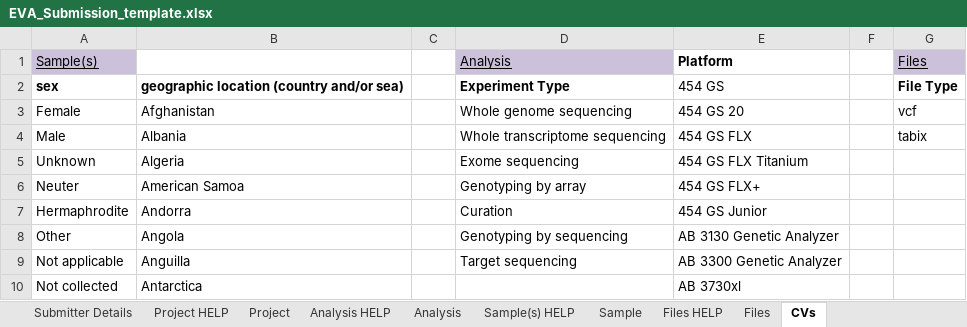
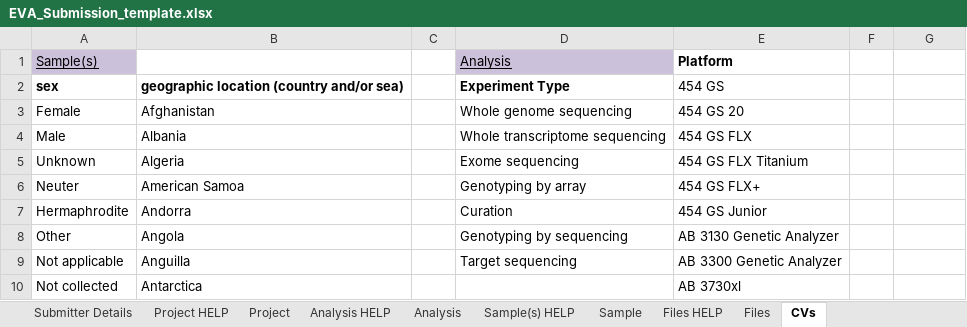
Before and after one commit to tcezard/eva-sub-cli, an Excel workbook: eva_sub_cli/etc/EVA_Submission_template.xlsx, sheet CVs, drawn as a sheet; only a part is shown; values as stored, in another font and other column widths than the file's, no borders; the diff names each change by its address in the sheet, - before the commit and + after, or states it on an @@ line.

```diff
--- a/eva_sub_cli/etc/EVA_Submission_template.xlsx (sheet CVs)
+++ b/eva_sub_cli/etc/EVA_Submission_template.xlsx (sheet CVs)
-G1: Files
+G1: (empty)
-G1 fill: #CCC1DA
+G1 fill: none
-G2: File Type
+G2: (empty)
-G3: vcf
+G3: (empty)
-G4: tabix
+G4: (empty)
```
Also changed, not shown: sheet Submitter Details, sheet Files HELP, sheet Project, sheet Analysis, sheet PLEASE READ FIRST, sheet Files, 3 more sheets, 1 other file.
